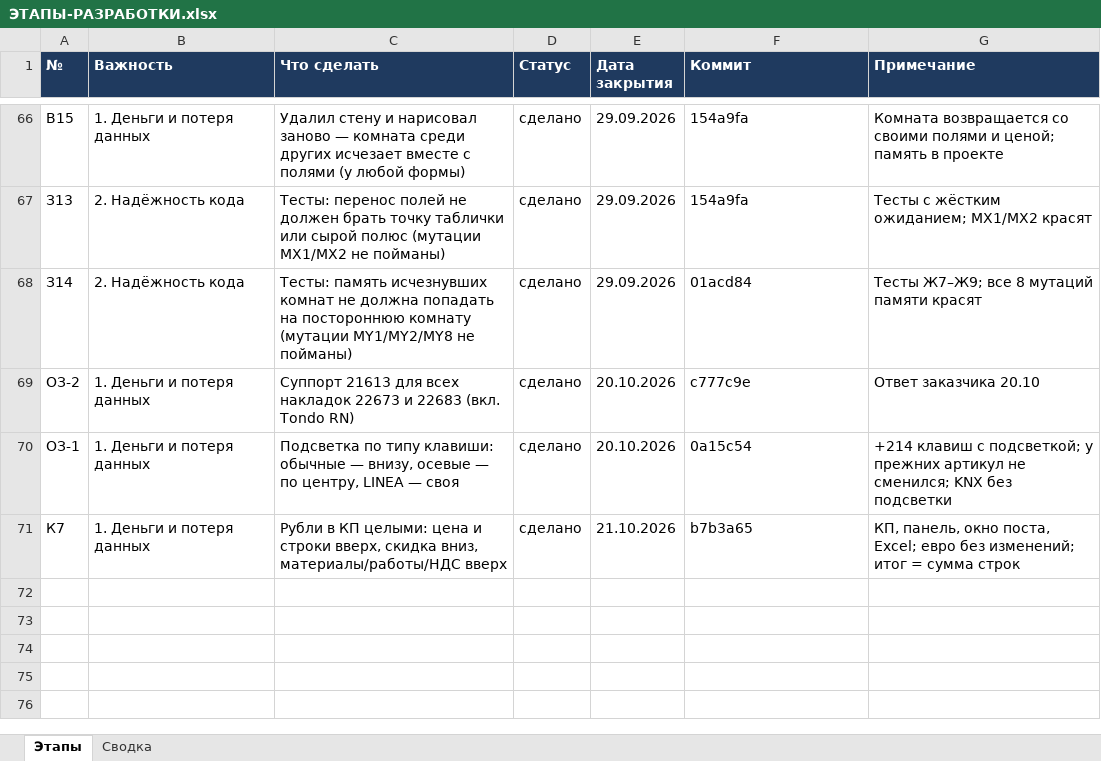
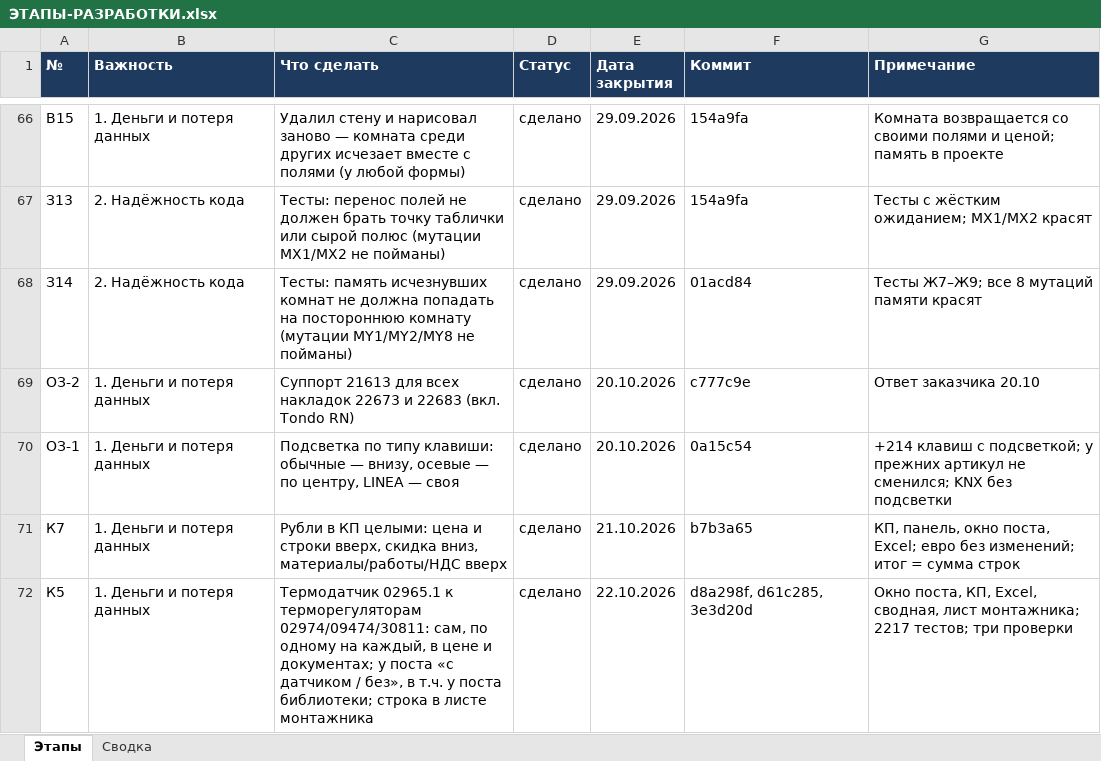
Before and after one commit to ZAVALEX174/electroPlan, an Excel workbook: docs/ЭТАПЫ-РАЗРАБОТКИ.xlsx, sheet Этапы, drawn as a sheet; only a part is shown, gaps mark what is left out; values as stored, in another font and other column widths than the file's, no borders; conditional formats not drawn; the diff names each change by its address in the sheet, - before the commit and + after, or states it on an @@ line.

```diff
--- a/docs/ЭТАПЫ-РАЗРАБОТКИ.xlsx (sheet Этапы)
+++ b/docs/ЭТАПЫ-РАЗРАБОТКИ.xlsx (sheet Этапы)
+row 72: К5 | 1. Деньги и потеря данных | Термодатчик 02965.1 к терморегуляторам 02974/09474/30811: сам, по одному на каждый, в цене и документах; у поста «с датчиком / без», в т.ч. у поста библиотеки; строка в листе монтажника | сделано | 22.10.2026 | d8a298f, d61c285, 3e3d20d | Окно поста, КП, Excel, сводная, лист монтажника; 2217 тестов; три проверки
```
Also changed, not shown: 2 other files.
